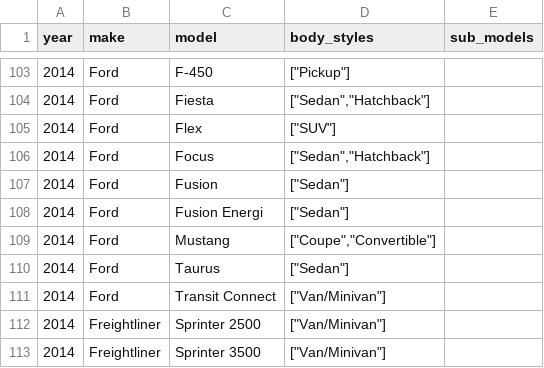
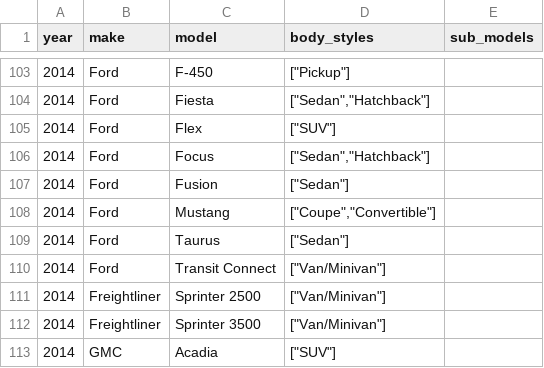
Before and after one commit to romangrinev/us-car-models-data, a CSV file: 2014.csv, drawn as a sheet; only a part is shown, gaps mark what is left out; the shorter side is filled out with more unchanged rows; the diff names each change by its address in the sheet, - before the commit and + after, or states it on an @@ line.

```diff
--- a/2014.csv
+++ b/2014.csv
-row 108: 2014 | Ford | Fusion Energi | ["Sedan"]
```
Also changed, not shown: 2013.csv, 2015.csv, 6 other files.
